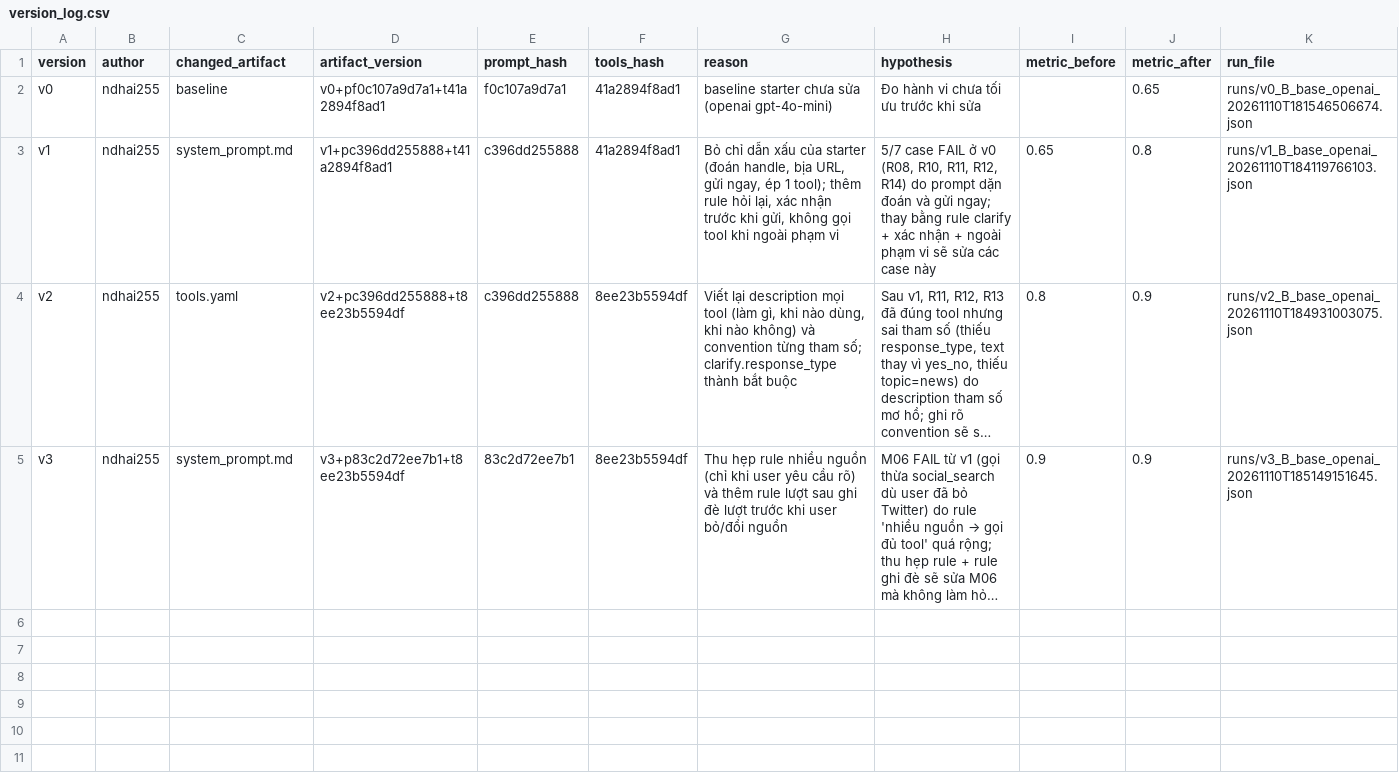
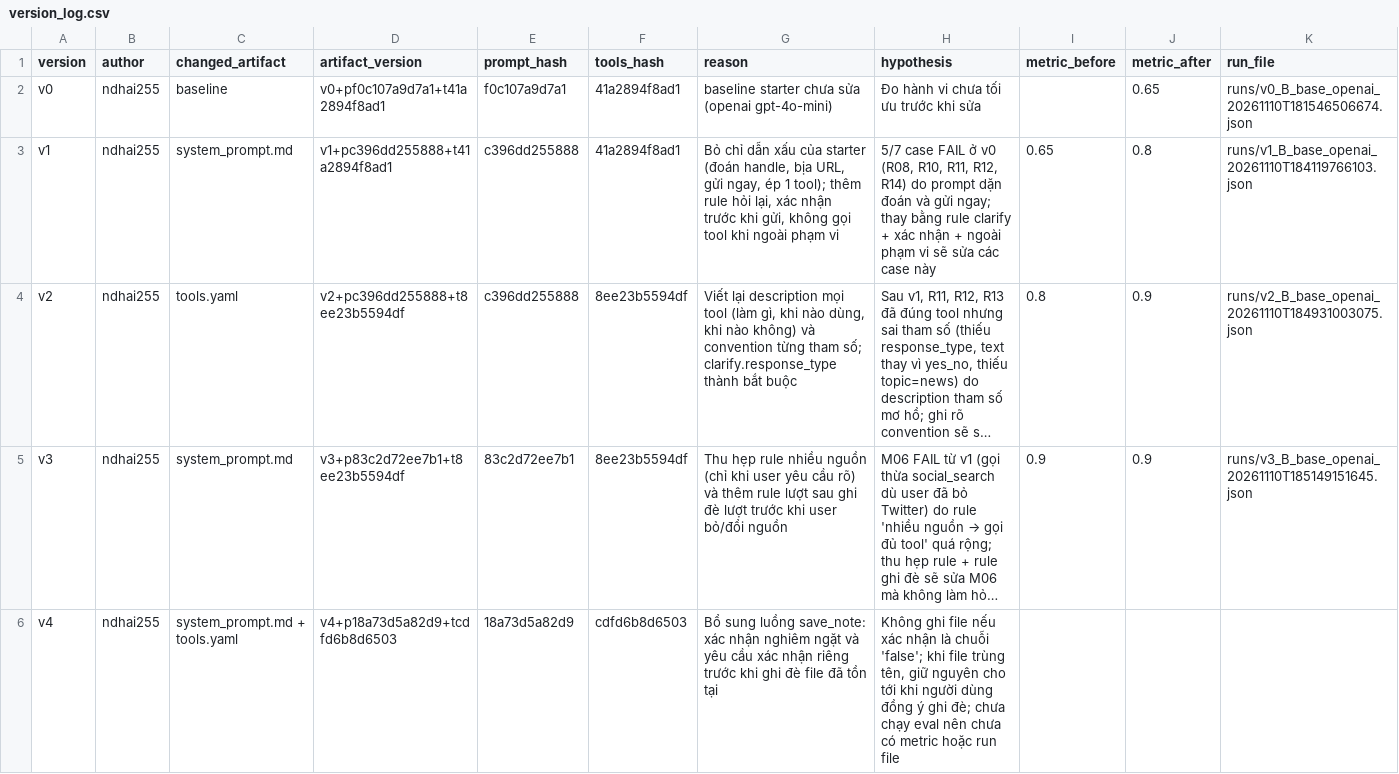
Before and after one commit to VinUni-AI20k/Day03-Prompt-Engineering-Tool-Calling-Labs-student, a CSV file: starter_v0/artifacts/version_log.csv, drawn as a sheet; long unchanged cells end in …; the diff names each change by its address in the sheet, - before the commit and + after, or states it on an @@ line.

```diff
--- a/starter_v0/artifacts/version_log.csv
+++ b/starter_v0/artifacts/version_log.csv
+row 6: v4 | ndhai255 | system_prompt.md + tools.yaml | v4+p18a73d5a82d9+tcdfd6b8d6503 | 18a73d5a82d9 | cdfd6b8d6503 | Bổ sung luồng save_note: xác nhận nghiêm ngặt và yêu cầu xác nhận riêng trước khi ghi đè file đã tồn tại | Không ghi file nếu xác nhận là chuỗi 'false'; khi file trùng tên, giữ nguyên cho tới khi người dùng đồng ý ghi đè; chưa chạy eval nên chưa có metric hoặc run file
```
Also changed, not shown: 10 other files.
